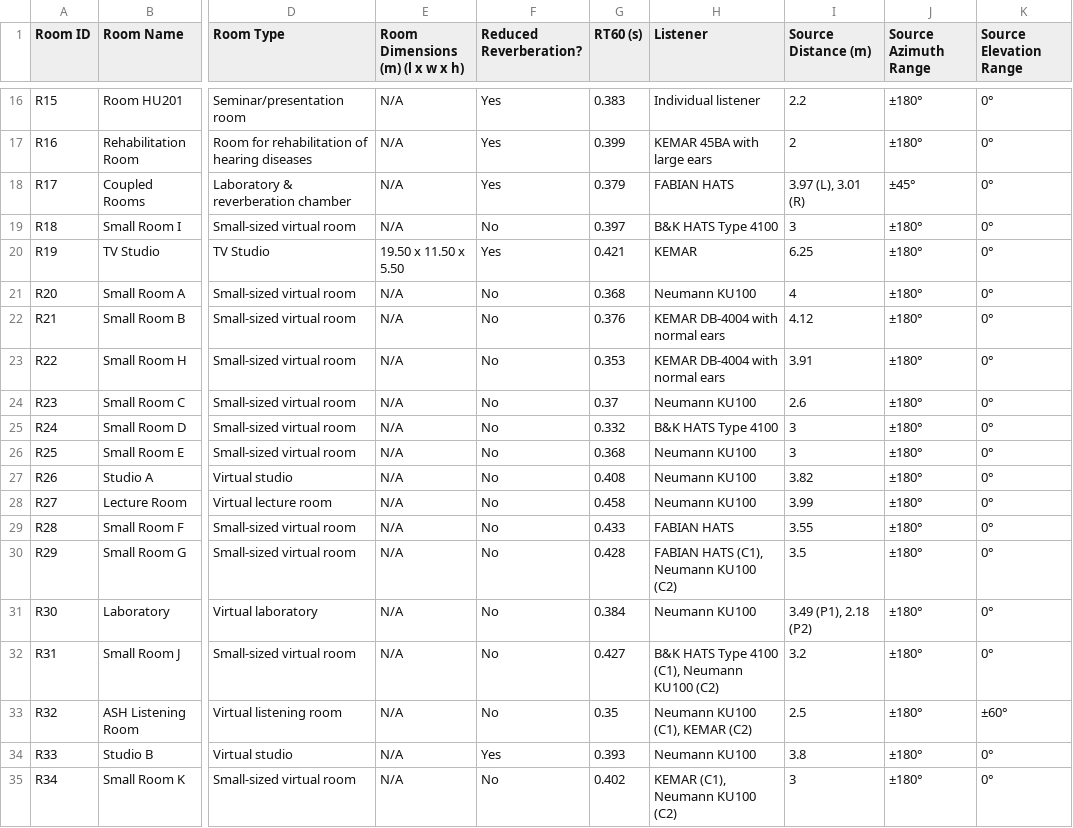
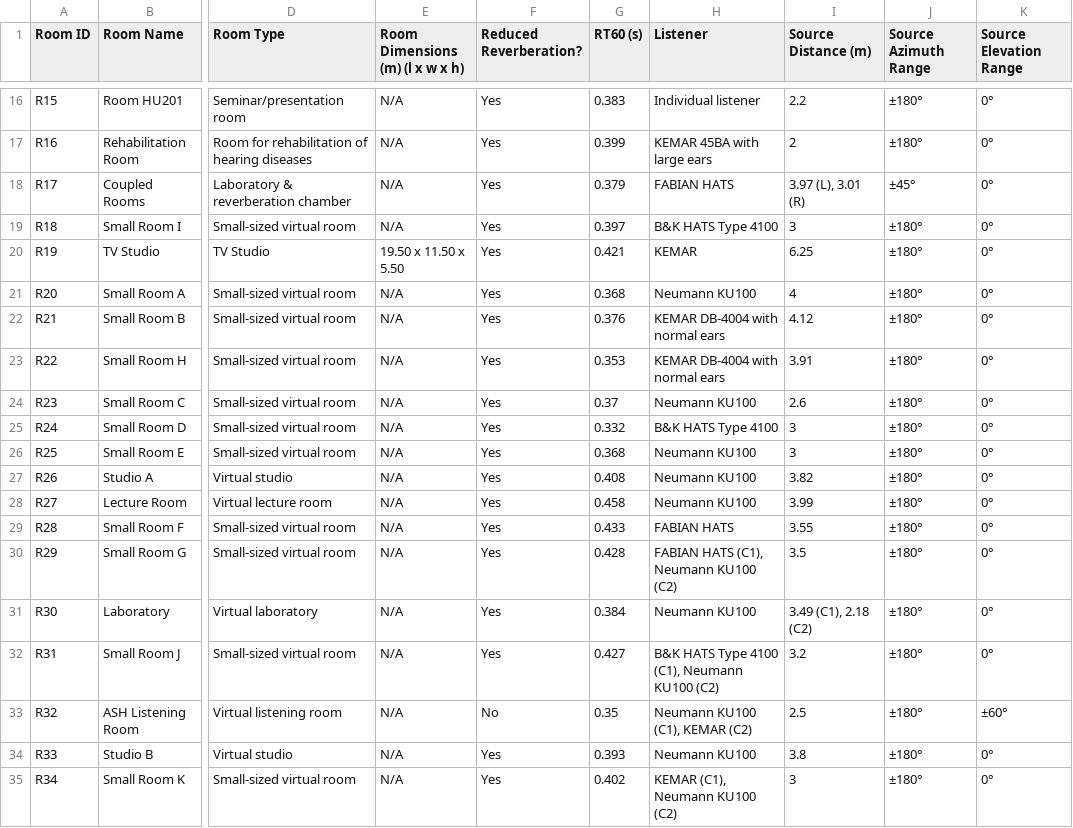
Before and after one commit to ShanonPearce/ASH-Listening-Set, a CSV file: BRIRs/Rooms.csv, drawn as a sheet; only a part is shown, gaps mark what is left out; the diff names each change by its address in the sheet, - before the commit and + after, or states it on an @@ line.

Commit message:
Update Rooms.csv

```diff
--- a/BRIRs/Rooms.csv
+++ b/BRIRs/Rooms.csv
-F19 (Reduced Reverberation?): No
+F19 (Reduced Reverberation?): Yes
-F21:F32 (Reduced Reverberation?): No
+F21:F32 (Reduced Reverberation?): Yes
-I31 (Source Distance (m)): 3.49 (P1), 2.18 (P2)
+I31 (Source Distance (m)): 3.49 (C1), 2.18 (C2)
-F35 (Reduced Reverberation?): No
+F35 (Reduced Reverberation?): Yes
```
